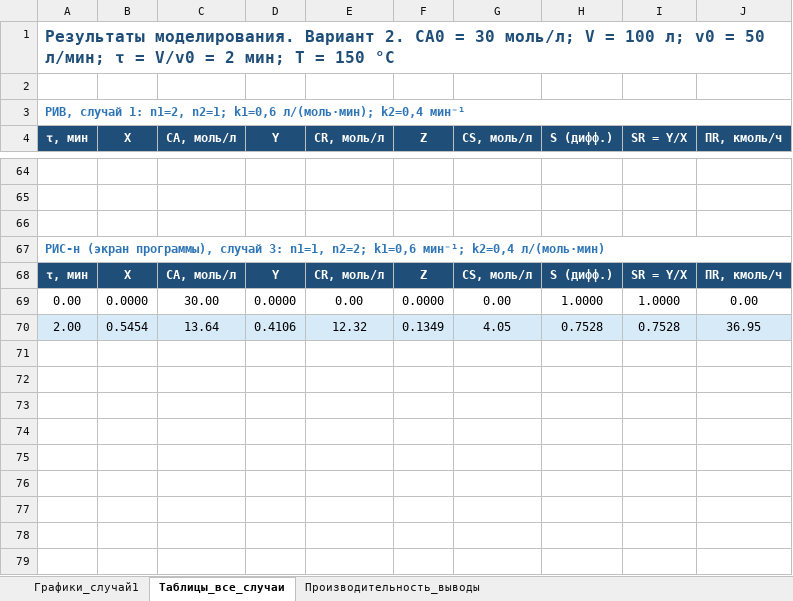
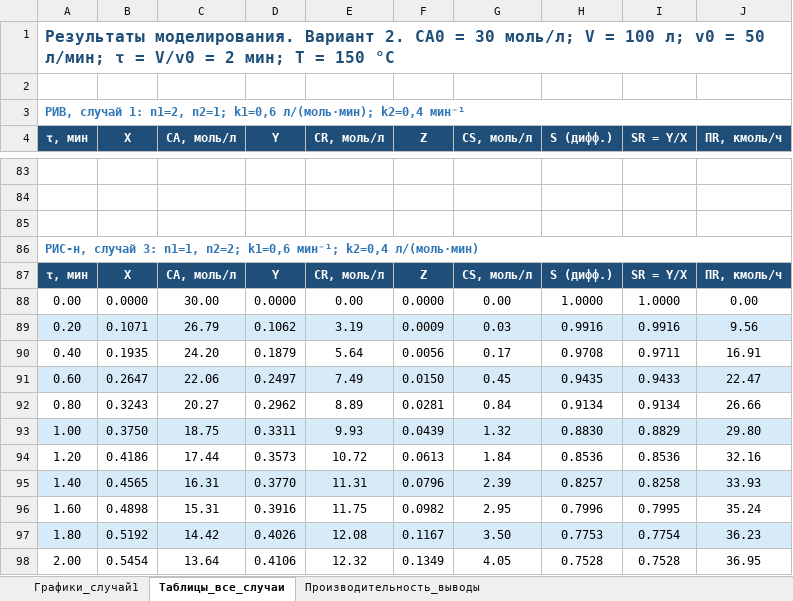
Before and after one commit to lysakalenushka-hash/-, an Excel workbook: reaktory_variant2/Реакторы_вариант2_графики.xlsx, sheet Таблицы_все_случаи, drawn as a sheet; only a part is shown, gaps mark what is left out; values as stored, in another font and other column widths than the file's, no borders; addresses are those after the commit; the diff covers the shown part only; the diff names each change by its address in the sheet, - before the commit and + after, or states it on an @@ line.

```diff
--- a/reaktory_variant2/Реакторы_вариант2_графики.xlsx (sheet Таблицы_все_случаи)
+++ b/reaktory_variant2/Реакторы_вариант2_графики.xlsx (sheet Таблицы_все_случаи)
-A86 (τ, мин): РИС-н (экран программы), случай 3:…
+A86 (τ, мин): РИС-н, случай 3:…
+row 89: 0.20 | 0.1071 | 26.79 | 0.1062 | 3.19 | 0.0009 | 0.03 | 0.9916 | 0.9916 | 9.56
+row 90: 0.40 | 0.1935 | 24.20 | 0.1879 | 5.64 | 0.0056 | 0.17 | 0.9708 | 0.9711 | 16.91
+row 91: 0.60 | 0.2647 | 22.06 | 0.2497 | 7.49 | 0.0150 | 0.45 | 0.9435 | 0.9433 | 22.47
+row 92: 0.80 | 0.3243 | 20.27 | 0.2962 | 8.89 | 0.0281 | 0.84 | 0.9134 | 0.9134 | 26.66
+row 93: 1.00 | 0.3750 | 18.75 | 0.3311 | 9.93 | 0.0439 | 1.32 | 0.8830 | 0.8829 | 29.80
+row 94: 1.20 | 0.4186 | 17.44 | 0.3573 | 10.72 | 0.0613 | 1.84 | 0.8536 | 0.8536 | 32.16
+row 95: 1.40 | 0.4565 | 16.31 | 0.3770 | 11.31 | 0.0796 | 2.39 | 0.8257 | 0.8258 | 33.93
+row 96: 1.60 | 0.4898 | 15.31 | 0.3916 | 11.75 | 0.0982 | 2.95 | 0.7996 | 0.7995 | 35.24
+row 97: 1.80 | 0.5192 | 14.42 | 0.4026 | 12.08 | 0.1167 | 3.50 | 0.7753 | 0.7754 | 36.23
-A98:J98 fill: #D6EAF8
+A98:J98 fill: none
```
Also changed, not shown: 19 added rows, 2 edited cells and cell formats elsewhere in this sheet, sheet Графики_случай1, charts or pictures, 3 other files.
